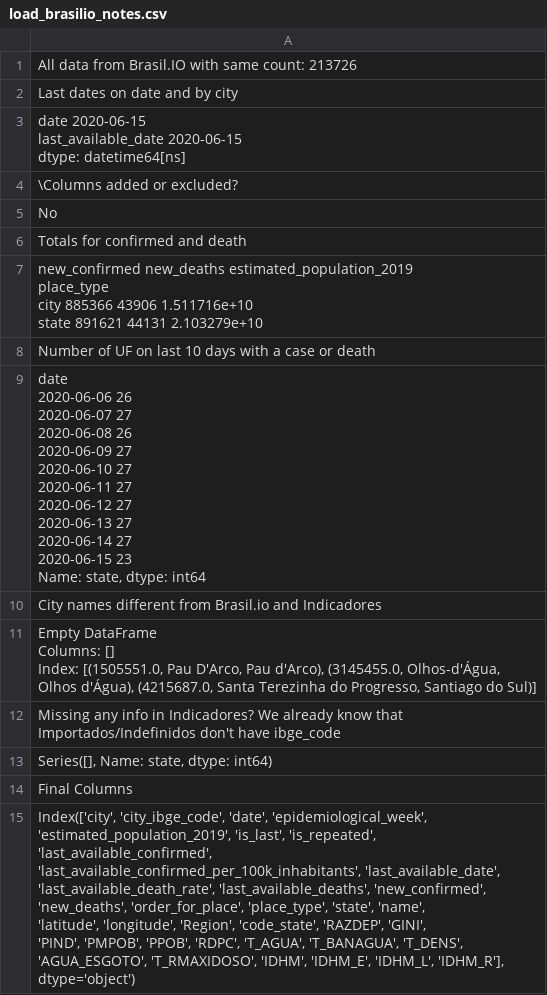
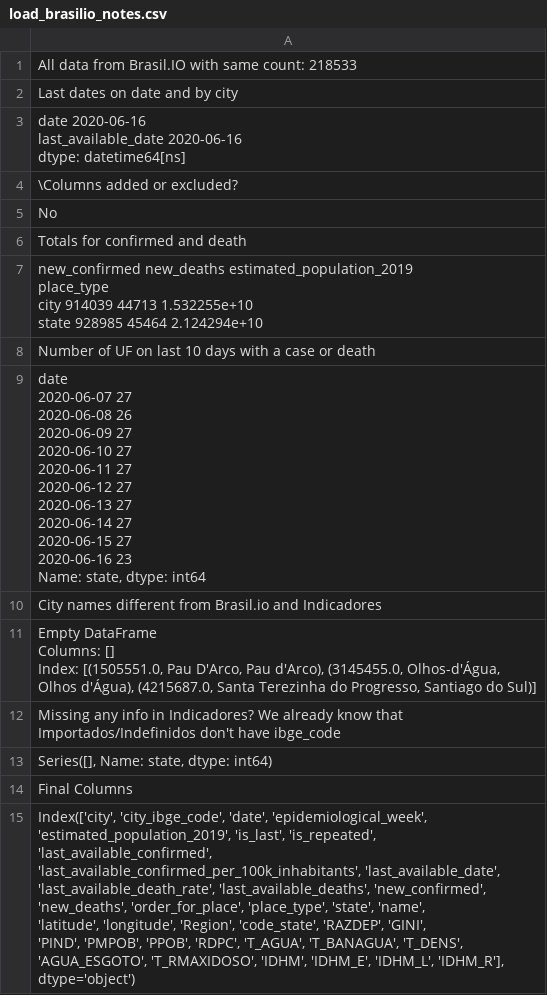
Before and after one commit to common-data/common-data, a CSV file: data/load_brasilio_notes.csv, drawn as a sheet.

Commit message:
Camilator updating data

```diff
--- a/data/load_brasilio_notes.csv
+++ b/data/load_brasilio_notes.csv
@@ -1,2 +1,2 @@
-All data from Brasil.IO with same count: 213726
+All data from Brasil.IO with same count: 218533
 "
@@ -4,5 +4,5 @@
 Last dates on date and by city"
-"date                  2020-06-15
-last_available_date   2020-06-15
-dtype: datetime64[ns]"
+"date                  2020-06-16
+last_available_date   2020-06-16
+dtype: datetime64[ns]"
 "
@@ -13,6 +13,6 @@ No
 Totals for confirmed and death"
-"            new_confirmed  new_deaths  estimated_population_2019
-place_type
-city               885366       43906               1.511716e+10
-state              891621       44131               2.103279e+10"
+"            new_confirmed  new_deaths  estimated_population_2019
+place_type
+city               914039       44713               1.532255e+10
+state              928985       45464               2.124294e+10"
 "
@@ -20,14 +20,14 @@ state              891621       44131               2.103279e+10"
 Number of UF on last 10 days with a case or death"
-"date
-2020-06-06    26
-2020-06-07    27
-2020-06-08    26
-2020-06-09    27
-2020-06-10    27
-2020-06-11    27
-2020-06-12    27
-2020-06-13    27
-2020-06-14    27
-2020-06-15    23
-Name: state, dtype: int64"
+"date
+2020-06-07    27
+2020-06-08    26
+2020-06-09    27
+2020-06-10    27
+2020-06-11    27
+2020-06-12    27
+2020-06-13    27
+2020-06-14    27
+2020-06-15    27
+2020-06-16    23
+Name: state, dtype: int64"
 "
```
